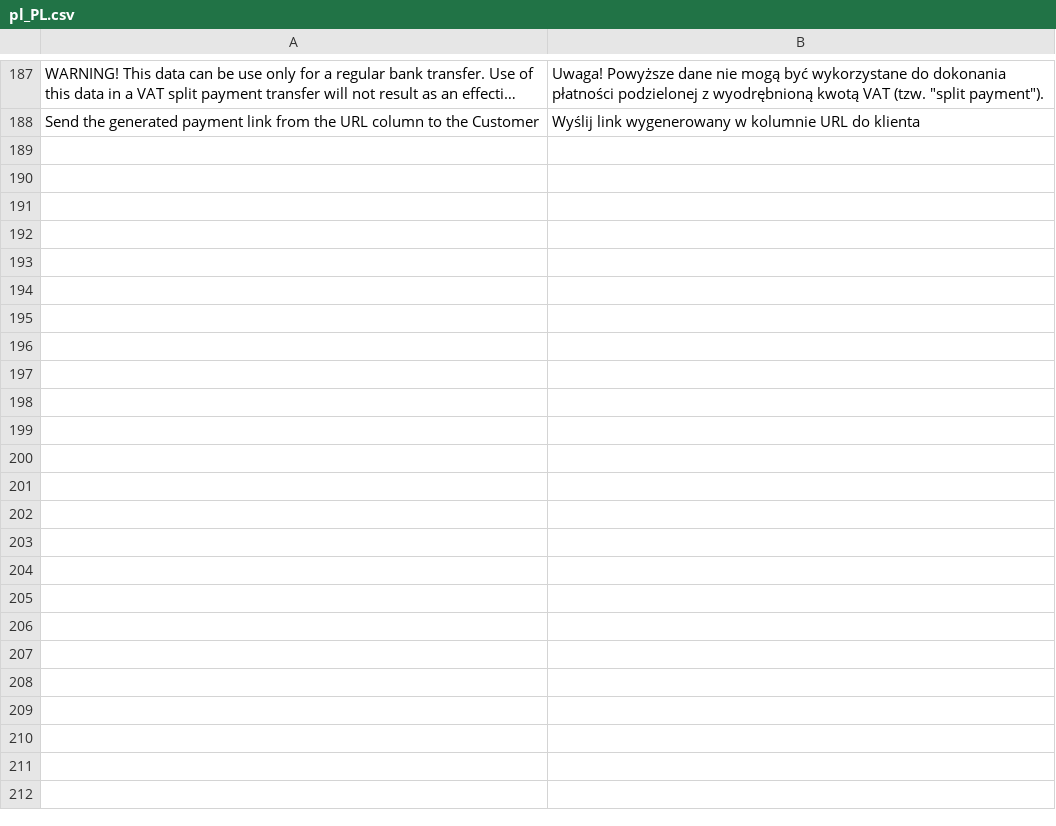
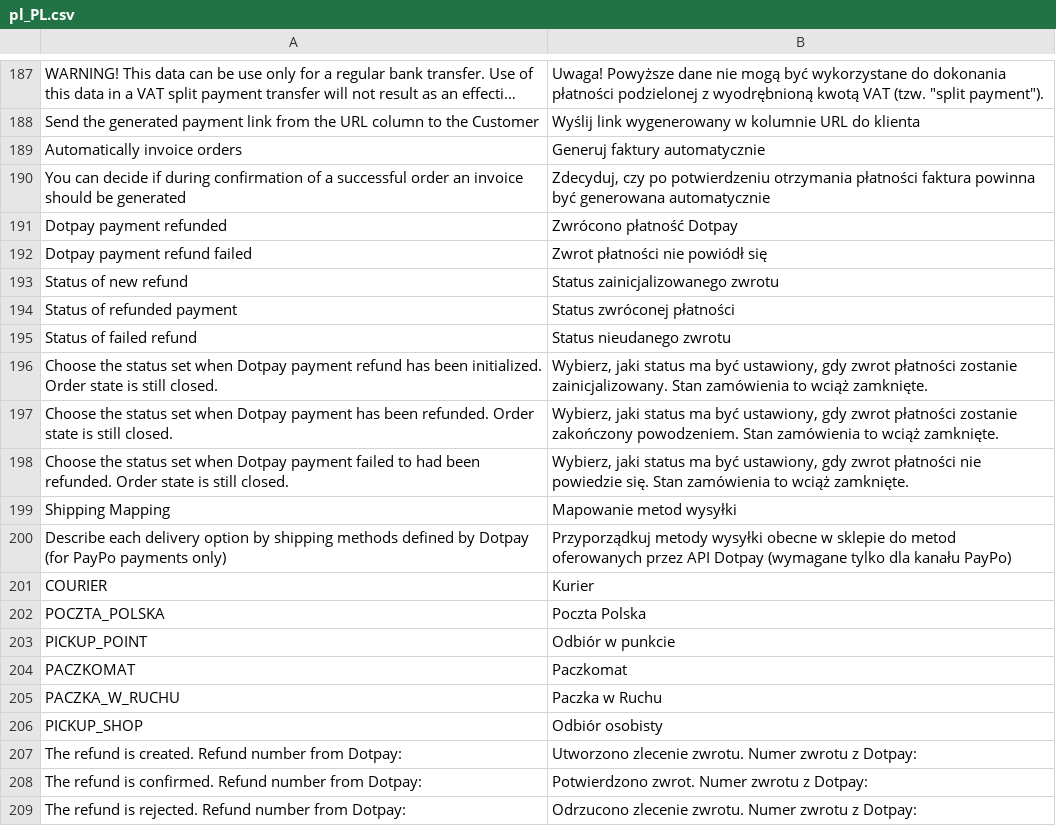
Before and after one commit to dotpay/magento2-payment, a CSV file: i18n/pl_PL.csv, drawn as a sheet; only a part is shown, gaps mark what is left out; long unchanged cells end in …; the diff names each change by its address in the sheet, - before the commit and + after, or states it on an @@ line.

Commit message:
v1.0.14
- new settings for postponed payment ('PayPo' channel): shipping mapping form elements displayed in admin configuration of Dotpay payments
- the possibility of requesting refunds from the panel
- removing the description from the widget under the payment channel logo
- minor fixes

```diff
--- a/i18n/pl_PL.csv
+++ b/i18n/pl_PL.csv
+row 189: Automatically invoice orders | Generuj faktury automatycznie
+row 190: You can decide if during confirmation of a successful order an invoice should be generated | Zdecyduj, czy po potwierdzeniu otrzymania płatności faktura powinna być generowana automatycznie
+row 191: Dotpay payment refunded | Zwrócono płatność Dotpay
+row 192: Dotpay payment refund failed | Zwrot płatności nie powiódł się
+row 193: Status of new refund | Status zainicjalizowanego zwrotu
+row 194: Status of refunded payment | Status zwróconej płatności
+row 195: Status of failed refund | Status nieudanego zwrotu
+row 196: Choose the status set when Dotpay payment refund has been initialized. Order state is still closed. | Wybierz, jaki status ma być ustawiony, gdy zwrot płatności zostanie zainicjalizowany. Stan zamówienia to wciąż zamknięte.
+row 197: Choose the status set when Dotpay payment has been refunded. Order state is still closed. | Wybierz, jaki status ma być ustawiony, gdy zwrot płatności zostanie zakończony powodzeniem. Stan zamówienia to wciąż zamknięte.
+row 198: Choose the status set when Dotpay payment failed to had been refunded. Order state is still closed. | Wybierz, jaki status ma być ustawiony, gdy zwrot płatności nie powiedzie się. Stan zamówienia to wciąż zamknięte.
+row 199: Shipping Mapping | Mapowanie metod wysyłki
+row 200: Describe each delivery option by shipping methods defined by Dotpay (for PayPo payments only) | Przyporządkuj metody wysyłki obecne w sklepie do metod oferowanych przez API Dotpay (wymagane tylko dla kanału PayPo)
+row 201: COURIER | Kurier
+row 202: POCZTA_POLSKA | Poczta Polska
+row 203: PICKUP_POINT | Odbiór w punkcie
+row 204: PACZKOMAT | Paczkomat
+row 205: PACZKA_W_RUCHU | Paczka w Ruchu
+row 206: PICKUP_SHOP | Odbiór osobisty
+row 207: The refund is created. Refund number from Dotpay: | Utworzono zlecenie zwrotu. Numer zwrotu z Dotpay:
+row 208: The refund is confirmed. Refund number from Dotpay: | Potwierdzono zwrot. Numer zwrotu z Dotpay:
+row 209: The refund is rejected. Refund number from Dotpay: | Odrzucono zlecenie zwrotu. Numer zwrotu z Dotpay:
```
Also changed, not shown: 30 other files.
